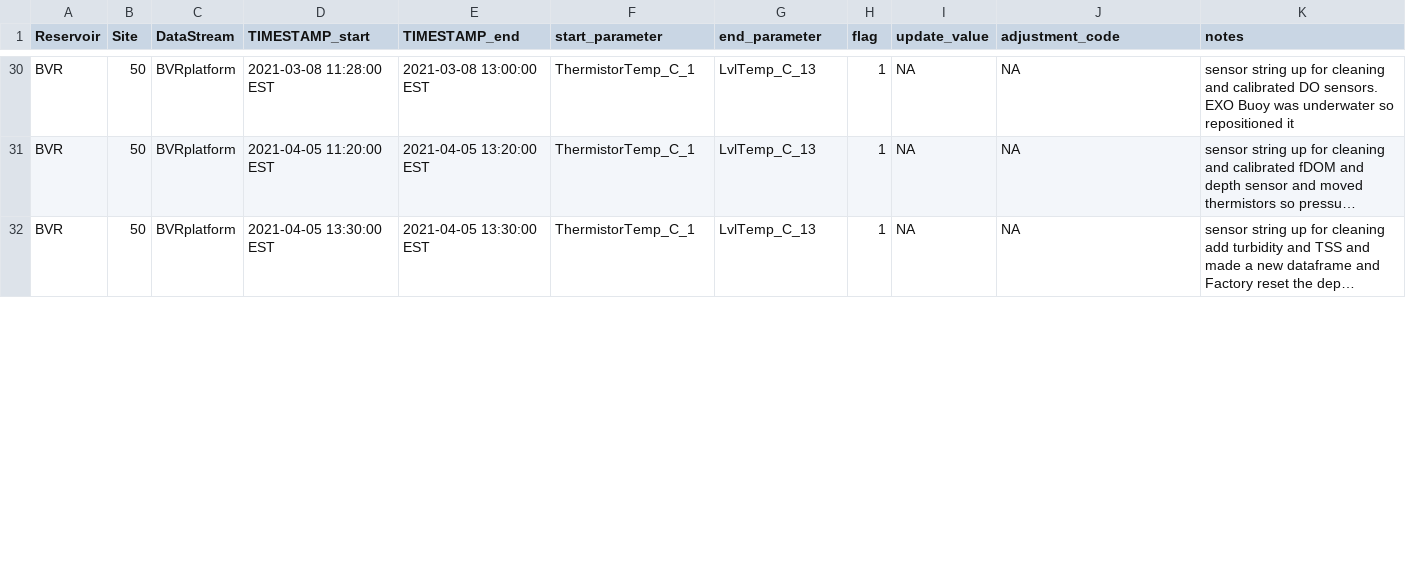
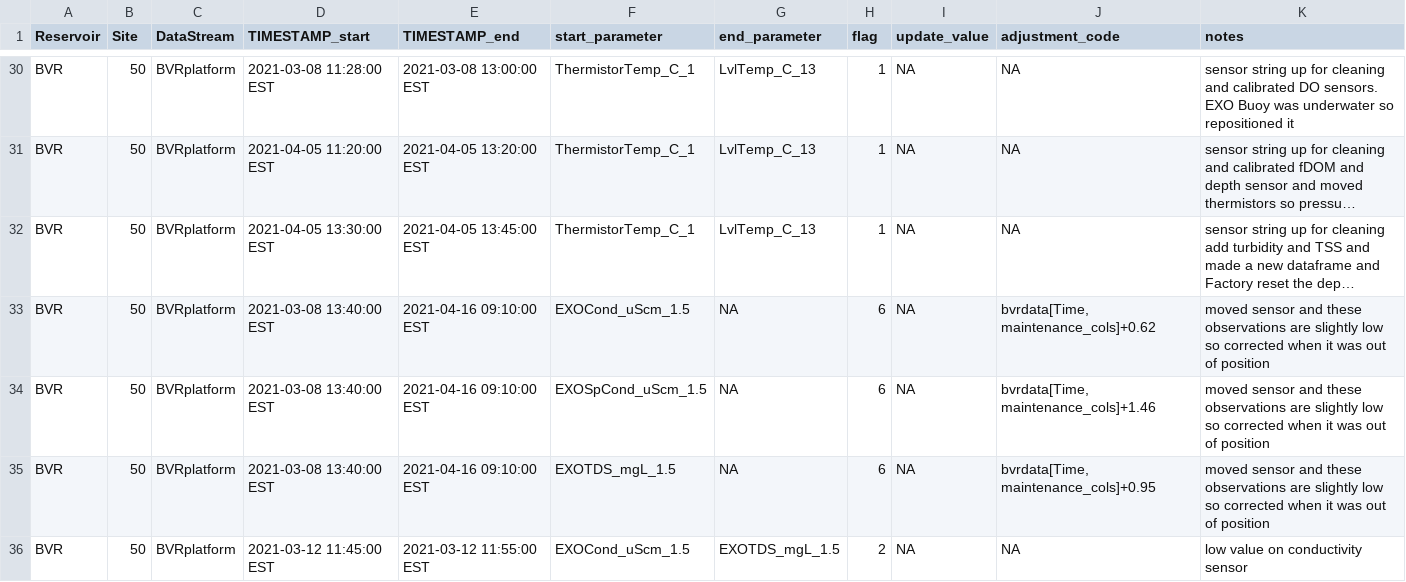
Before and after one commit to FLARE-forecast/BVRE-data, a CSV file: BVR_maintenance_log.csv, drawn as a sheet; only a part is shown, gaps mark what is left out; long unchanged cells end in …; the diff covers the shown part only; the diff names each change by its address in the sheet, - before the commit and + after, or states it on an @@ line.

Commit message:
add a few more times to maintenance log
most from 2021

```diff
--- a/BVR_maintenance_log.csv
+++ b/BVR_maintenance_log.csv
-E32 (TIMESTAMP_end): 2021-04-05 13:30:00 EST
+E32 (TIMESTAMP_end): 2021-04-05 13:45:00 EST
+row 33: BVR | 50 | BVRplatform | 2021-03-08 13:40:00 EST | 2021-04-16 09:10:00 EST | EXOCond_uScm_1.5 | NA | 6 | NA | bvrdata[Time, maintenance_cols]+0.62 | moved sensor and these observations are slightly low so corrected when it was out of position
+row 34: BVR | 50 | BVRplatform | 2021-03-08 13:40:00 EST | 2021-04-16 09:10:00 EST | EXOSpCond_uScm_1.5 | NA | 6 | NA | bvrdata[Time, maintenance_cols]+1.46 | moved sensor and these observations are slightly low so corrected when it was out of position
+row 35: BVR | 50 | BVRplatform | 2021-03-08 13:40:00 EST | 2021-04-16 09:10:00 EST | EXOTDS_mgL_1.5 | NA | 6 | NA | bvrdata[Time, maintenance_cols]+0.95 | moved sensor and these observations are slightly low so corrected when it was out of position
+row 36: BVR | 50 | BVRplatform | 2021-03-12 11:45:00 EST | 2021-03-12 11:55:00 EST | EXOCond_uScm_1.5 | EXOTDS_mgL_1.5 | 2 | NA | NA | low value on conductivity sensor
```
Also changed, not shown: 4 added rows and 5 edited cells elsewhere in this file.
